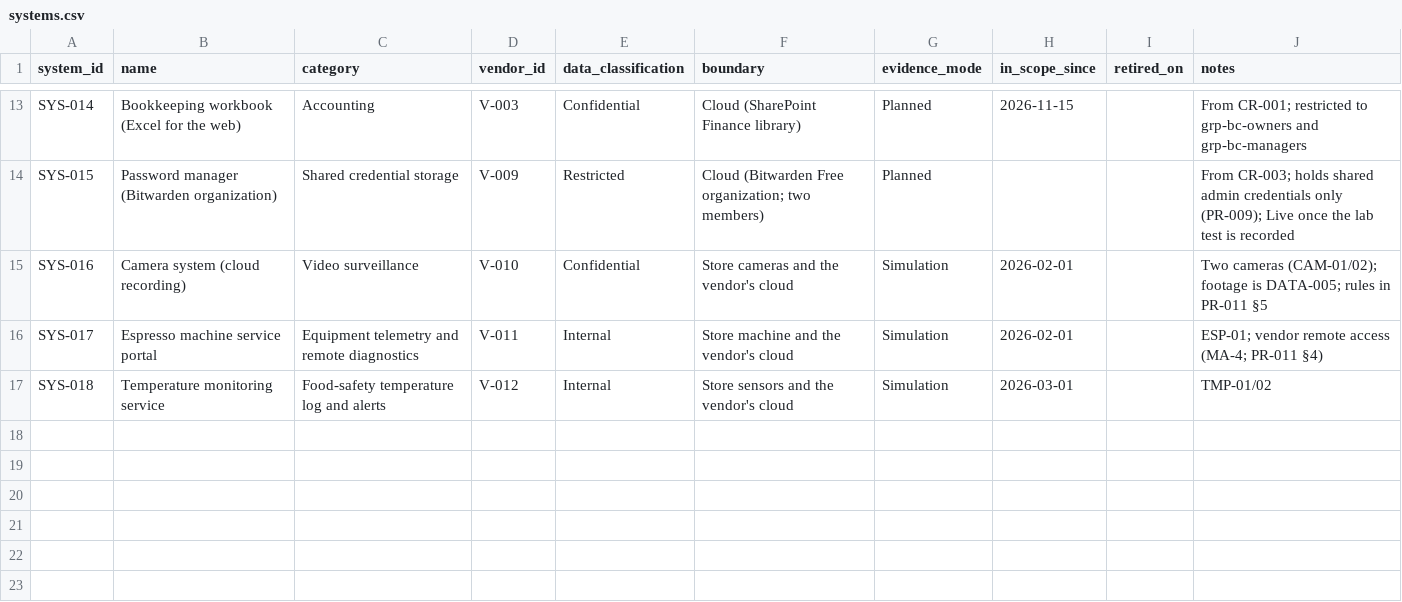
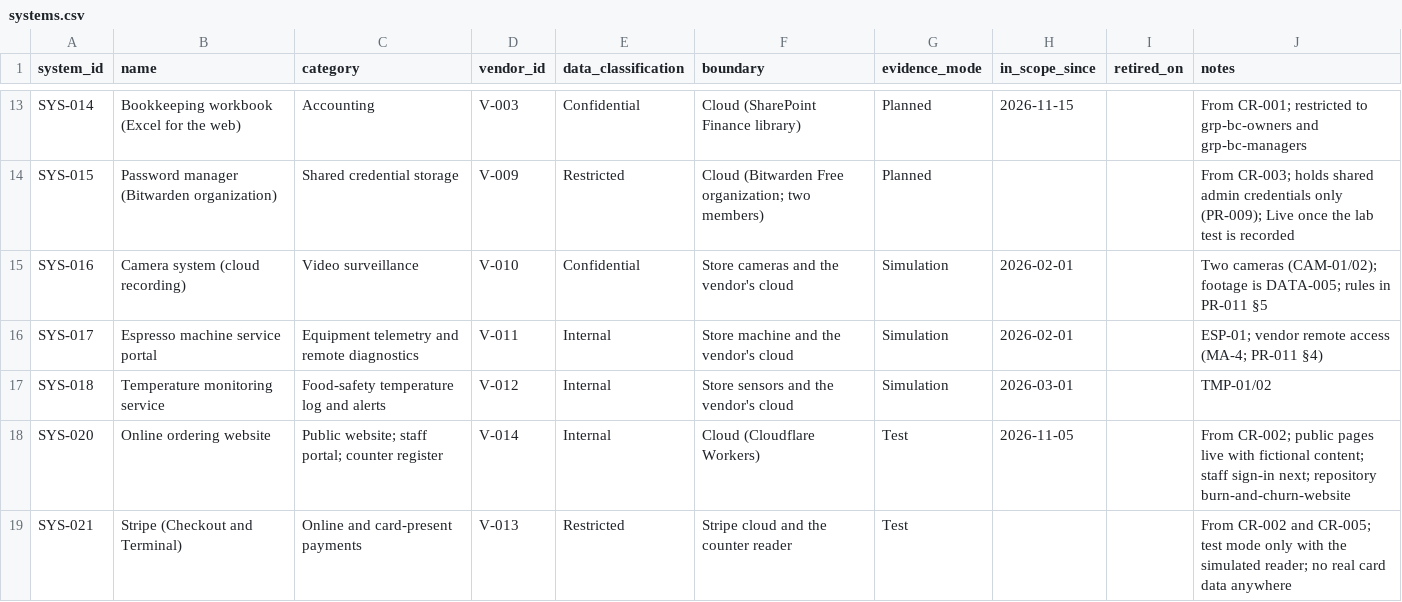
Before and after one commit to MgnCoding2020/grc-paper-project-coffee-shop, a CSV file: 00-company-profile/org/systems.csv, drawn as a sheet; only a part is shown, gaps mark what is left out.

```diff
--- a/00-company-profile/org/systems.csv
+++ b/00-company-profile/org/systems.csv
@@ -17 +17,3 @@ SYS-017,Espresso machine service portal,Equipment telemetry and remote diagnosti
 SYS-018,Temperature monitoring service,Food-safety temperature log and alerts,V-012,Internal,Store sensors and the vendor's cloud,Simulation,2026-03-01,,TMP-01/02
+SYS-020,Online ordering website,Public website; staff portal; counter register,V-014,Internal,Cloud (Cloudflare Workers),Test,2026-11-05,,From CR-002; public pages live with fictional content; staff sign-in next; repository burn-and-churn-website
+SYS-021,Stripe (Checkout and Terminal),Online and card-present payments,V-013,Restricted,Stripe cloud and the counter reader,Test,,,From CR-002 and CR-005; test mode only with the simulated reader; no real card data anywhere
```
Also changed, not shown: 00-company-profile/org/vendors.csv, 10 other files.
